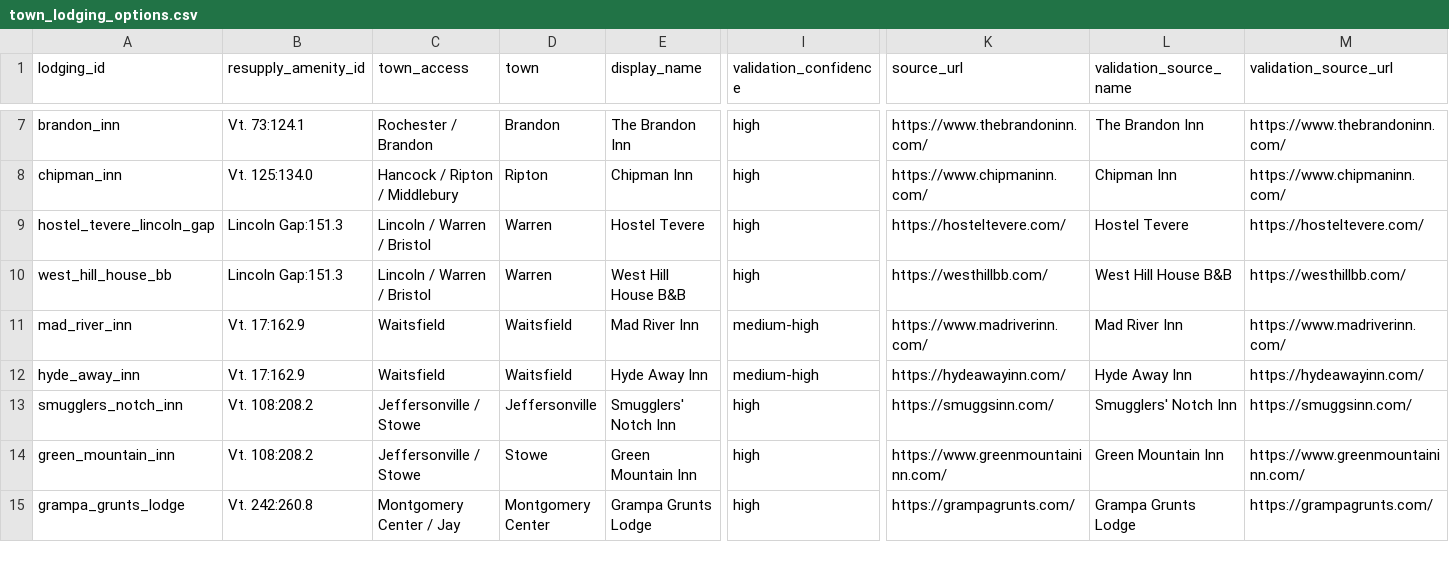
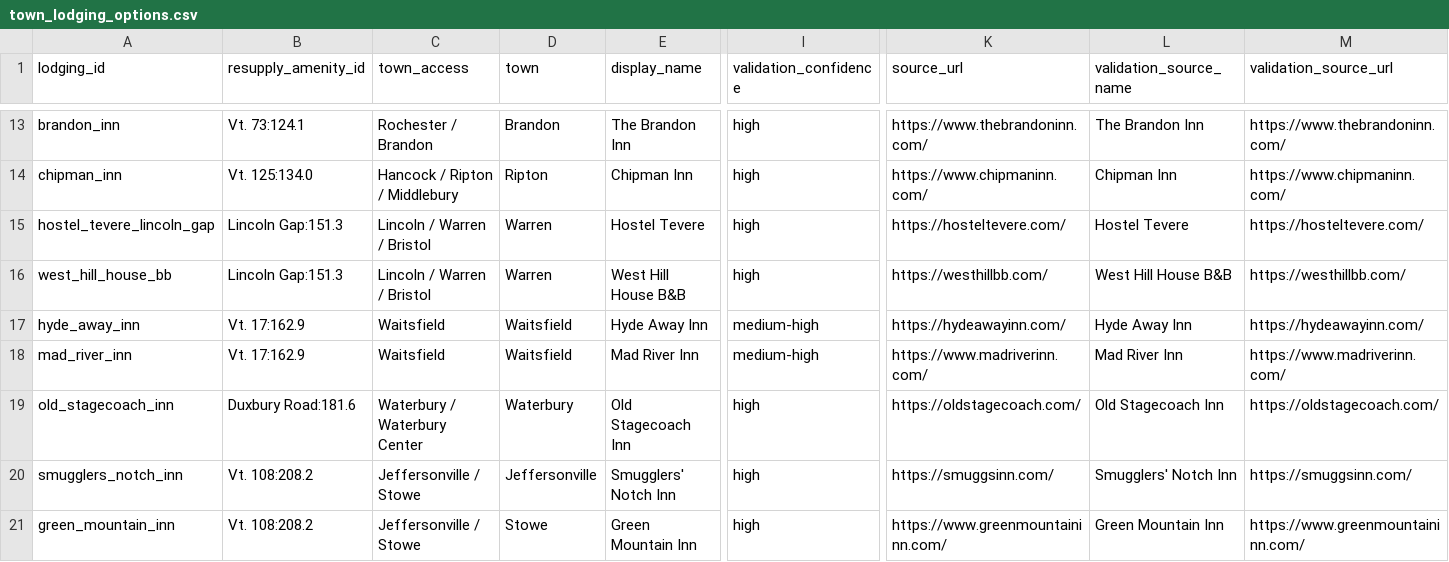
Before and after one commit to ecorbett135/CairnOSv1, a CSV file: trails/vermont_long_trail/raw/csv/town_lodging_options.csv, drawn as a sheet; only a part is shown, gaps mark what is left out; the shorter side is filled out with more unchanged rows; addresses are those after the commit; rows hold the shown columns only; the diff covers the shown part only; the diff names each change by its address in the sheet, - before the commit and + after, or states it on an @@ line.

Commit message:
Add HikerLogix import contract and lodging recovery support

```diff
--- a/trails/vermont_long_trail/raw/csv/town_lodging_options.csv
+++ b/trails/vermont_long_trail/raw/csv/town_lodging_options.csv
+row 17: hyde_away_inn | Vt. 17:162.9 | Waitsfield | Waitsfield | Hyde Away Inn | medium-high | https://hydeawayinn.com/ | Hyde Away Inn | https://hydeawayinn.com/
-A19 (lodging_id): hyde_away_inn
+A19 (lodging_id): old_stagecoach_inn
-B19 (resupply_amenity_id): Vt. 17:162.9
+B19 (resupply_amenity_id): Duxbury Road:181.6
-C19 (town_access): Waitsfield
+C19 (town_access): Waterbury / Waterbury Center
-D19 (town): Waitsfield
+D19 (town): Waterbury
-E19 (display_name): Hyde Away Inn
+E19 (display_name): Old Stagecoach Inn
-I19 (validation_confidence): medium-high
+I19 (validation_confidence): high
-K19 (source_url): https://hydeawayinn.com/
+K19 (source_url): https://oldstagecoach.com/
-L19 (validation_source_name): Hyde Away Inn
+L19 (validation_source_name): Old Stagecoach Inn
-M19 (validation_source_url): https://hydeawayinn.com/
+M19 (validation_source_url): https://oldstagecoach.com/
```
Also changed, not shown: 6 added rows, 2 moved rows and 1 edited cell elsewhere in this file, 12 other files.
